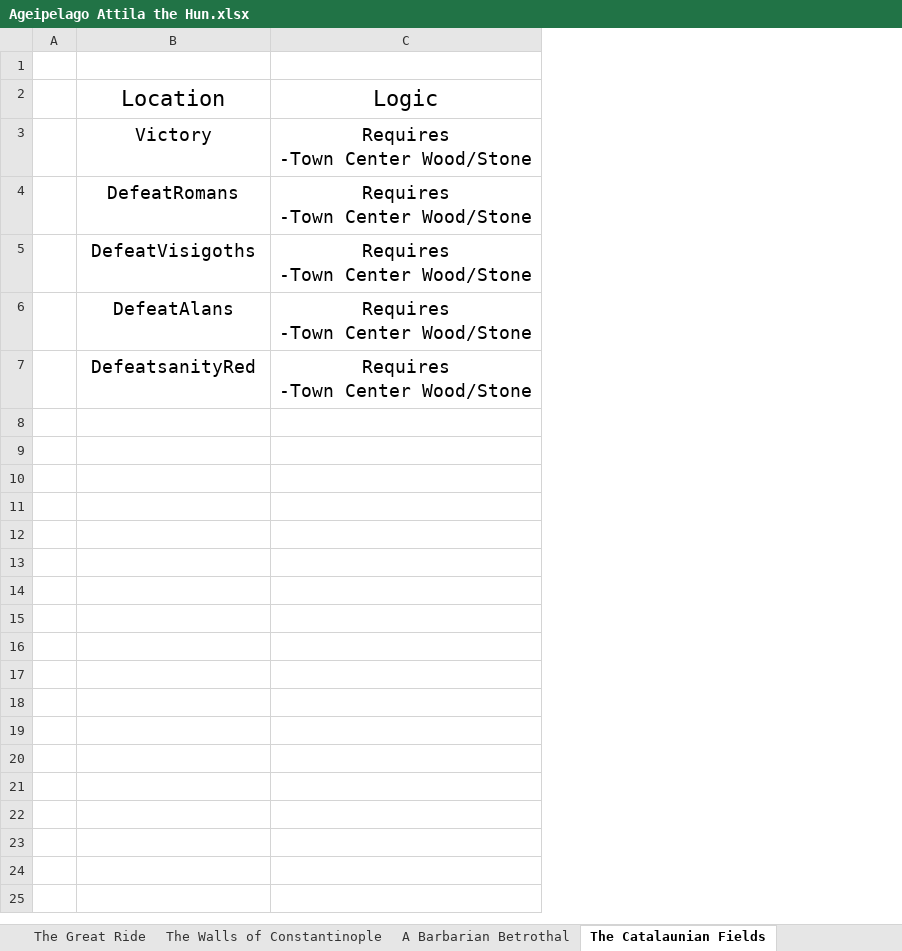
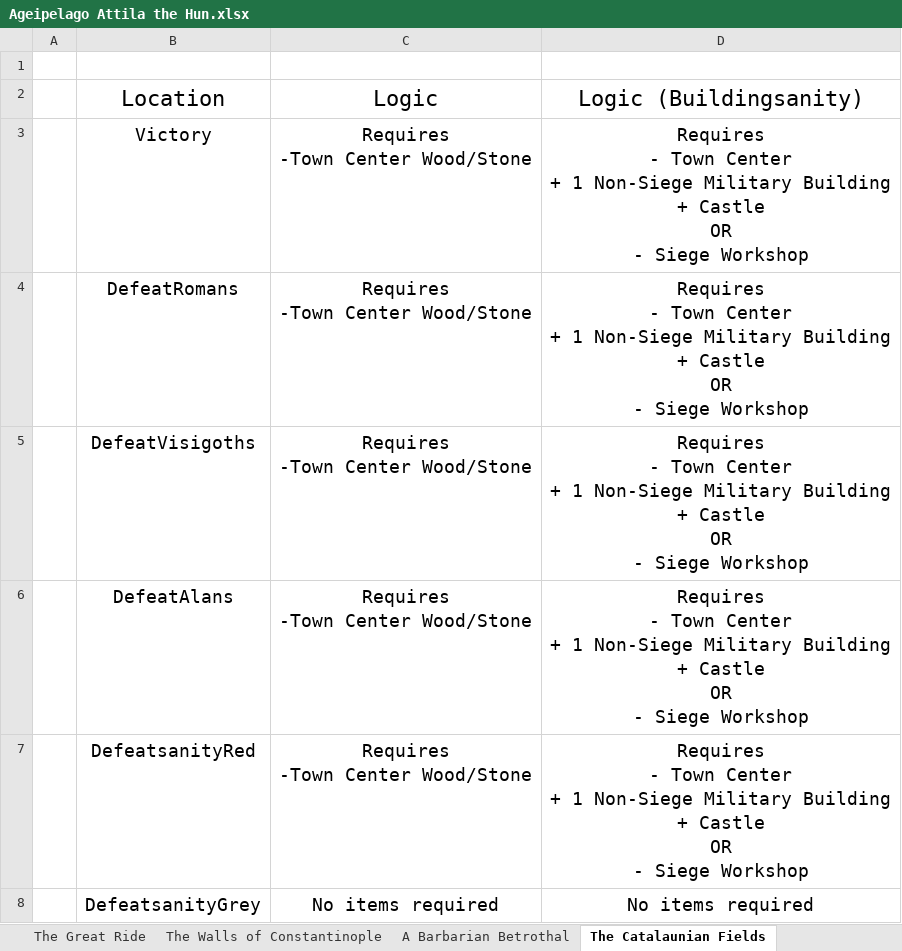
Before and after one commit to dmwever/Ageipelago, an Excel workbook: docs/Logic Requirements/Ageipelago Attila the Hun.xlsx, sheet The Catalaunian Fields, drawn as a sheet; values as stored, in another font and other column widths than the file's, no borders; ↵ is a line break in a cell; the diff names each change by its address in the sheet, - before the commit and + after, or states it on an @@ line.

Commit message:
Moved the Logic for Buildingsanity to the Scenario folders

```diff
--- a/docs/Logic Requirements/Ageipelago Attila the Hun.xlsx (sheet The Catalaunian Fields)
+++ b/docs/Logic Requirements/Ageipelago Attila the Hun.xlsx (sheet The Catalaunian Fields)
+column D, rows 2-7: Logic (Buildingsanity) | Requires ↵ - Town Center ↵ + 1 Non-Siege Military Building ↵ + Castle ↵ OR ↵ - Siege Workshop | Requires ↵ - Town Center ↵ + 1 Non-Siege Military Building ↵ + Castle ↵ OR ↵ - Siege Workshop | Requires ↵ - Town Center ↵ + 1 Non-Siege Military Building ↵ + Castle ↵ OR ↵ - Siege Workshop | Requires ↵ - Town Center ↵ + 1 Non-Siege Military Building ↵ + Castle ↵ OR ↵ - Siege Workshop | Requires ↵ - Town Center ↵ + 1 Non-Siege Military Building ↵ + Castle ↵ OR ↵ - Siege Workshop
+row 8:  | DefeatsanityGrey | No items required | No items required
```
Also changed, not shown: sheet A Barbarian Betrothal, sheet The Scourge of God, sheet The Great Ride, sheet The Fall of Rome, sheet The Walls of Constantinople.
